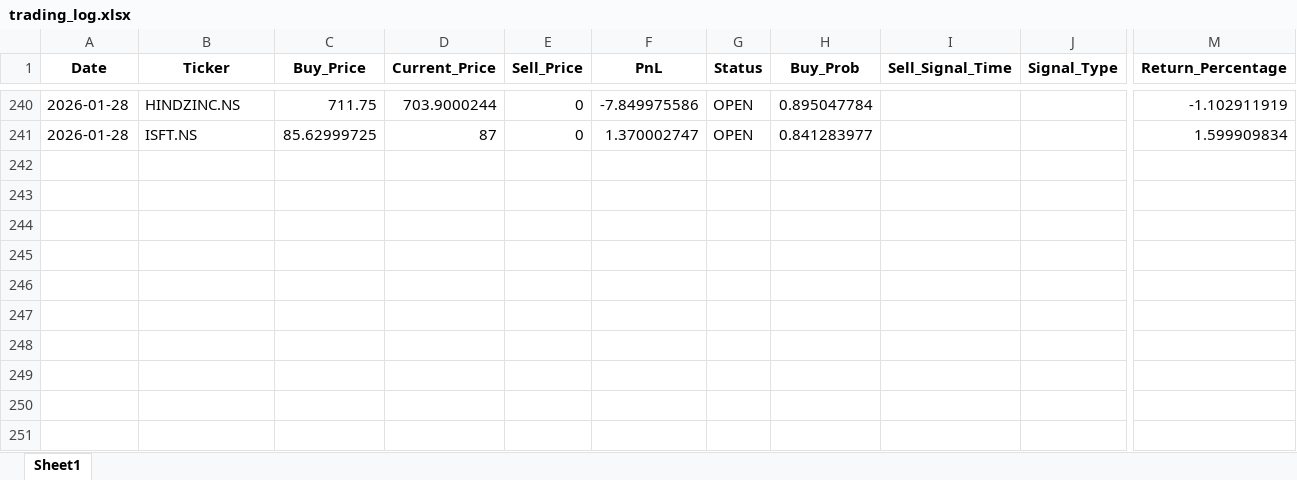
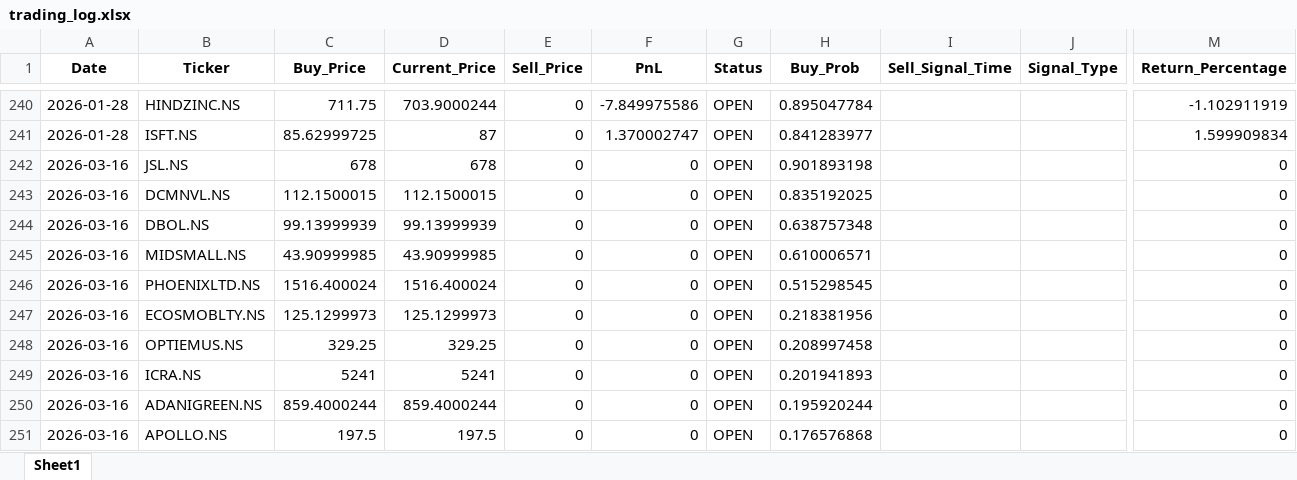
Before and after one commit to Hanuman16/PythonApplicationForDailyRun, an Excel workbook: trading_log.xlsx, sheet Sheet1, drawn as a sheet; only a part is shown, gaps mark what is left out; values as stored, in another font and other column widths than the file's, no borders; rows hold the shown columns only; the diff names each change by its address in the sheet, - before the commit and + after, or states it on an @@ line.

```diff
--- a/trading_log.xlsx (sheet Sheet1)
+++ b/trading_log.xlsx (sheet Sheet1)
+row 242: 2026-03-16 | JSL.NS | 678 | 678 | 0 | 0 | OPEN | 0.901893198 |  |  | 0
+row 243: 2026-03-16 | DCMNVL.NS | 112.1500015 | 112.1500015 | 0 | 0 | OPEN | 0.835192025 |  |  | 0
+row 244: 2026-03-16 | DBOL.NS | 99.13999939 | 99.13999939 | 0 | 0 | OPEN | 0.638757348 |  |  | 0
+row 245: 2026-03-16 | MIDSMALL.NS | 43.90999985 | 43.90999985 | 0 | 0 | OPEN | 0.610006571 |  |  | 0
+row 246: 2026-03-16 | PHOENIXLTD.NS | 1516.400024 | 1516.400024 | 0 | 0 | OPEN | 0.515298545 |  |  | 0
+row 247: 2026-03-16 | ECOSMOBLTY.NS | 125.1299973 | 125.1299973 | 0 | 0 | OPEN | 0.218381956 |  |  | 0
+row 248: 2026-03-16 | OPTIEMUS.NS | 329.25 | 329.25 | 0 | 0 | OPEN | 0.208997458 |  |  | 0
+row 249: 2026-03-16 | ICRA.NS | 5241 | 5241 | 0 | 0 | OPEN | 0.201941893 |  |  | 0
+row 250: 2026-03-16 | ADANIGREEN.NS | 859.4000244 | 859.4000244 | 0 | 0 | OPEN | 0.195920244 |  |  | 0
+row 251: 2026-03-16 | APOLLO.NS | 197.5 | 197.5 | 0 | 0 | OPEN | 0.176576868 |  |  | 0
```
